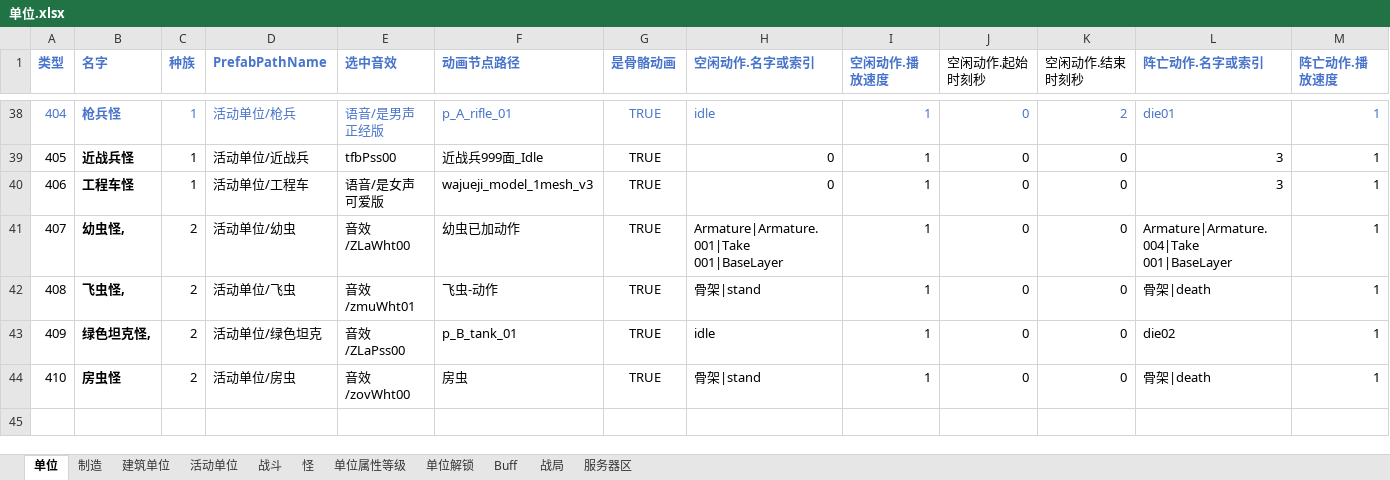
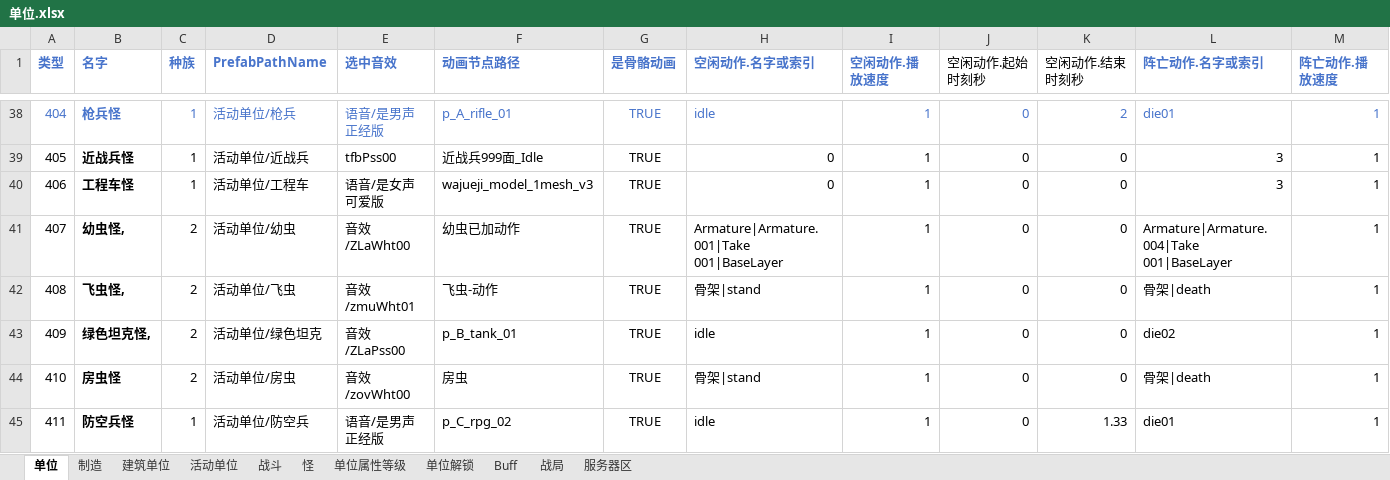
Before and after one commit to 544898458/Iocp20Coroutine, an Excel workbook: Iocp20Coroutine/表/单位.xlsx, sheet 单位, drawn as a sheet; only a part is shown, gaps mark what is left out; values as stored, in another font and other column widths than the file's, no borders; rows hold the shown columns only; the diff names each change by its address in the sheet, - before the commit and + after, or states it on an @@ line.

```diff
--- a/Iocp20Coroutine/表/单位.xlsx (sheet 单位)
+++ b/Iocp20Coroutine/表/单位.xlsx (sheet 单位)
+row 45: 411 | 防空兵怪 | 1 | 活动单位/防空兵 | 语音/是男声正经版 | p_C_rpg_02 | TRUE | idle | 1 | 0 | 1.33 | die01 | 1
```
Also changed, not shown: sheet 战斗, sheet 活动单位, sheet 战局, sheet 怪, 12 other files.
